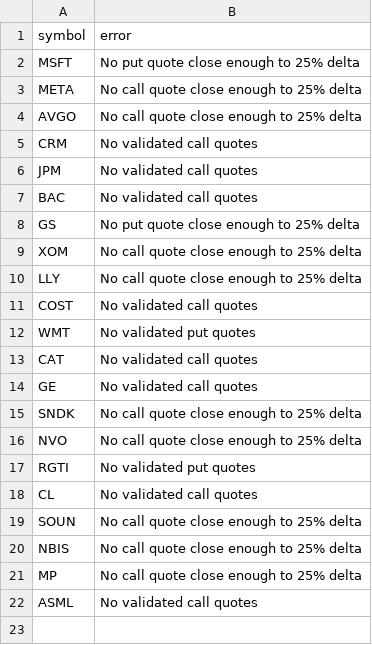
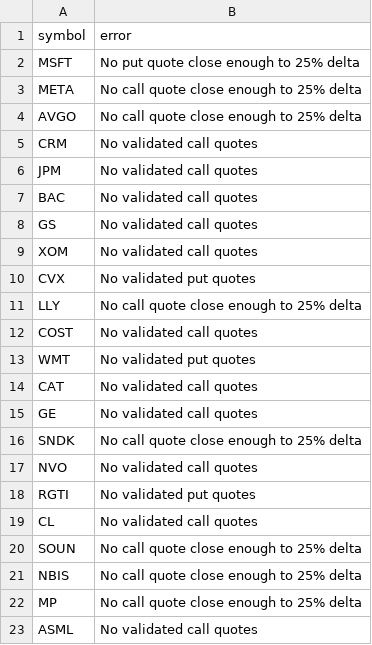
Before and after one commit to rk93/stocks-ai-analyzer, a CSV file: data/skew_errors.csv, drawn as a sheet.

```diff
--- a/data/skew_errors.csv
+++ b/data/skew_errors.csv
@@ -7,4 +7,5 @@ JPM,No validated call quotes
 BAC,No validated call quotes
-GS,No put quote close enough to 25% delta
-XOM,No call quote close enough to 25% delta
+GS,No validated call quotes
+XOM,No validated call quotes
+CVX,No validated put quotes
 LLY,No call quote close enough to 25% delta
@@ -15,3 +16,3 @@ GE,No validated call quotes
 SNDK,No call quote close enough to 25% delta
-NVO,No call quote close enough to 25% delta
+NVO,No validated call quotes
 RGTI,No validated put quotes
```
Also changed, not shown: data/day_opportunities_latest.csv, data/signals_latest.csv, 6 other files.
